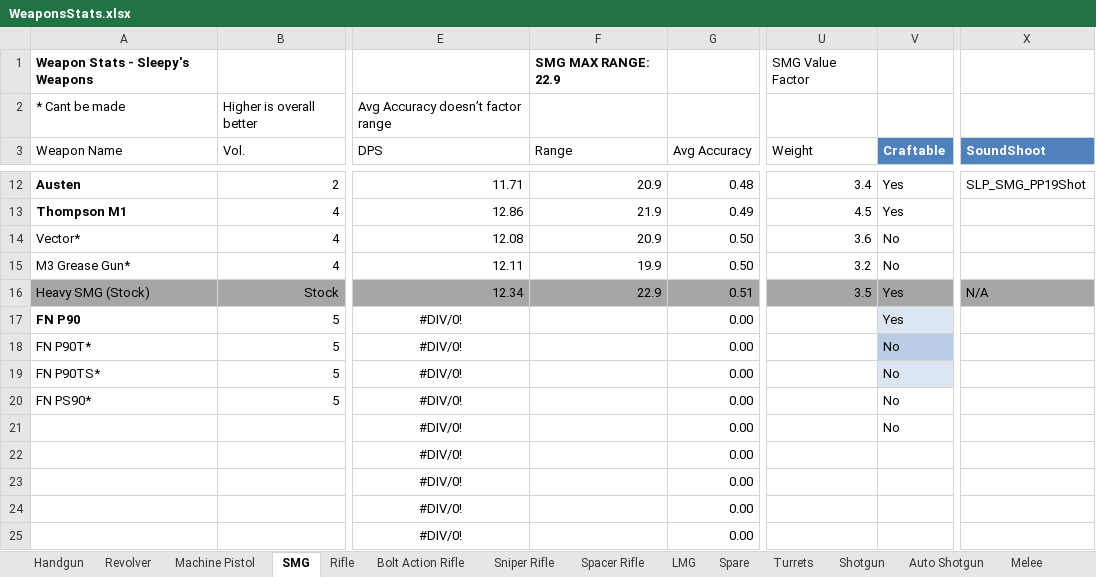
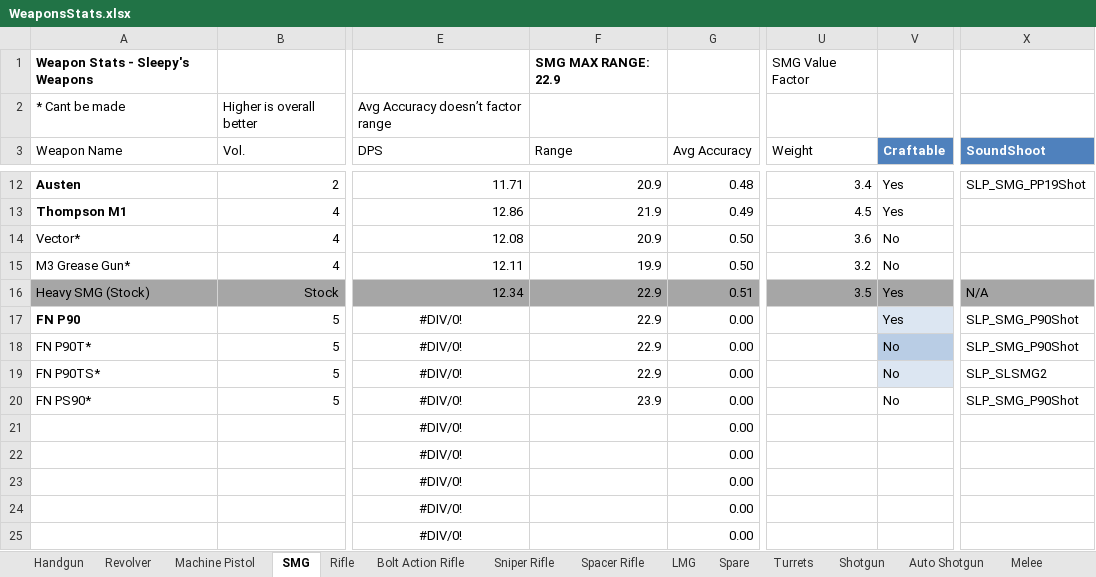
Before and after one commit to sleepy068/Rimworld_Weapons, an Excel workbook: Resources/WeaponsStats.xlsx, sheet SMG, drawn as a sheet; only a part is shown, gaps mark what is left out; values as stored, in another font and other column widths than the file's, no borders; conditional formats and table styles not drawn; the diff names each change by its address in the sheet, - before the commit and + after, or states it on an @@ line.

```diff
--- a/Resources/WeaponsStats.xlsx (sheet SMG)
+++ b/Resources/WeaponsStats.xlsx (sheet SMG)
-F17:F19 (Range): (empty)
+F17:F19 (Range): 22.9
-X17:X18 (SoundShoot): (empty)
+X17:X18 (SoundShoot): SLP_SMG_P90Shot
-X19 (SoundShoot): (empty)
+X19 (SoundShoot): SLP_SLSMG2
-F20 (Range): (empty)
+F20 (Range): 23.9
-X20 (SoundShoot): (empty)
+X20 (SoundShoot): SLP_SMG_P90Shot
-V21 (Craftable): No
+V21 (Craftable): (empty)
```
Also changed, not shown: sheet Handgun, sheet Rifle, sheet Bolt Action Rifle, sheet Sniper Rifle, 1 other file.
